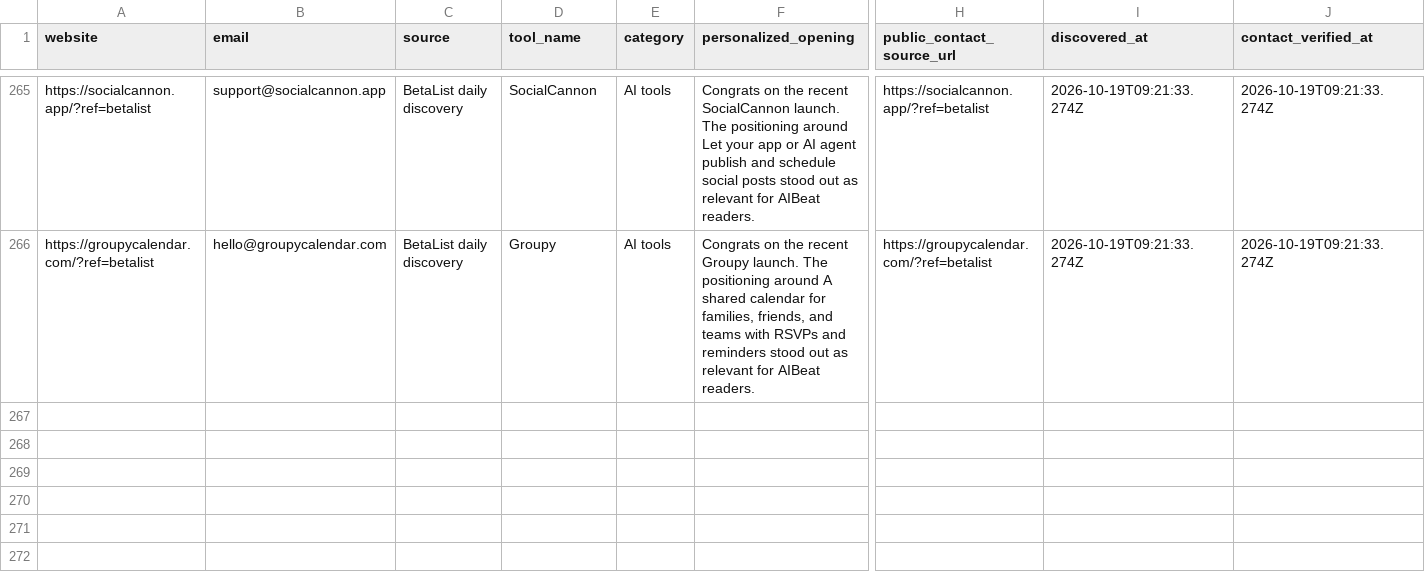
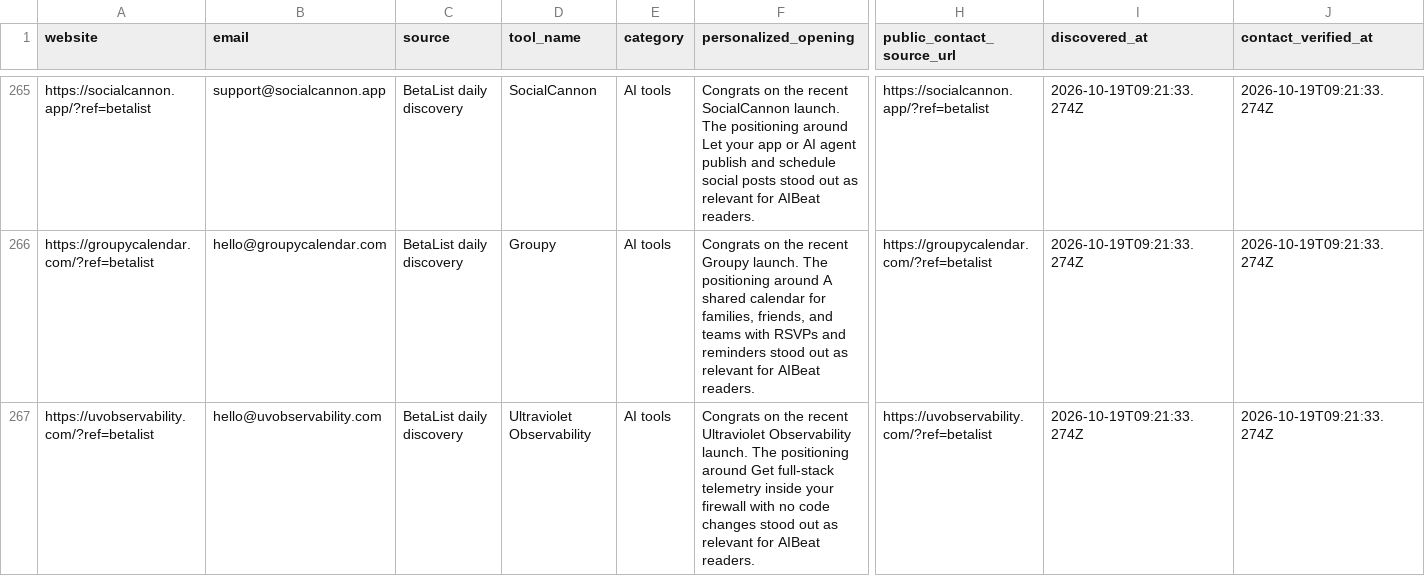
Before and after one commit to Elementexperts/aibeat, a CSV file: data/outreach/daily-manual-leads.history.csv, drawn as a sheet; only a part is shown, gaps mark what is left out; rows hold the shown columns only; the diff names each change by its address in the sheet, - before the commit and + after, or states it on an @@ line.

```diff
--- a/data/outreach/daily-manual-leads.history.csv
+++ b/data/outreach/daily-manual-leads.history.csv
+row 267: https://uvobservability.com/?ref=betalist | hello@uvobservability.com | BetaList daily discovery | Ultraviolet Observability | AI tools | Congrats on the recent Ultraviolet Observability launch. The positioning around Get full-stack telemetry inside your firewall with no code changes stood out as relevant for AIBeat readers. | https://uvobservability.com/?ref=betalist | 2026-10-19T09:21:33.274Z | 2026-10-19T09:21:33.274Z
```
Also changed, not shown: data/outreach/daily-manual-leads.csv, 1 other file.
